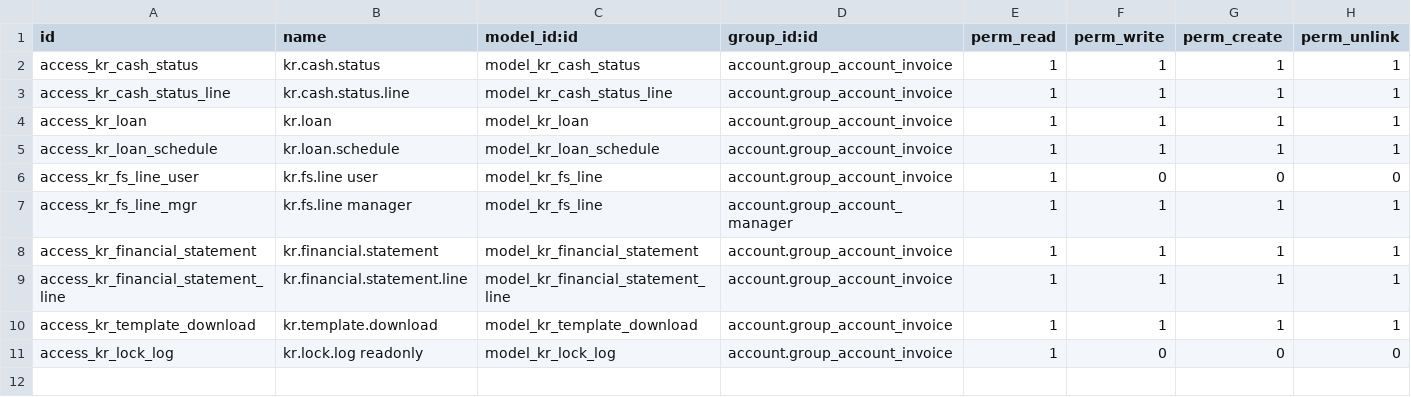
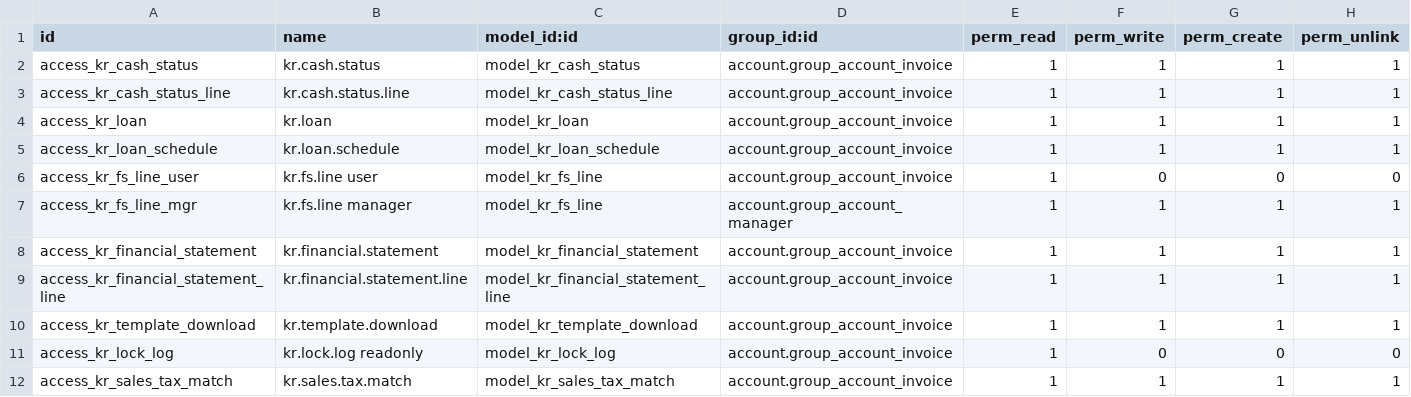
Before and after one commit to wilcoco/odoo, a CSV file: addons_custom/account_kr_reports/security/ir.model.access.csv, drawn as a sheet.

```diff
--- a/addons_custom/account_kr_reports/security/ir.model.access.csv
+++ b/addons_custom/account_kr_reports/security/ir.model.access.csv
@@ -11 +11,2 @@ access_kr_template_download,kr.template.download,model_kr_template_download,acco
 access_kr_lock_log,kr.lock.log readonly,model_kr_lock_log,account.group_account_invoice,1,0,0,0
+access_kr_sales_tax_match,kr.sales.tax.match,model_kr_sales_tax_match,account.group_account_invoice,1,1,1,1
```
Also changed, not shown: 6 other files.
